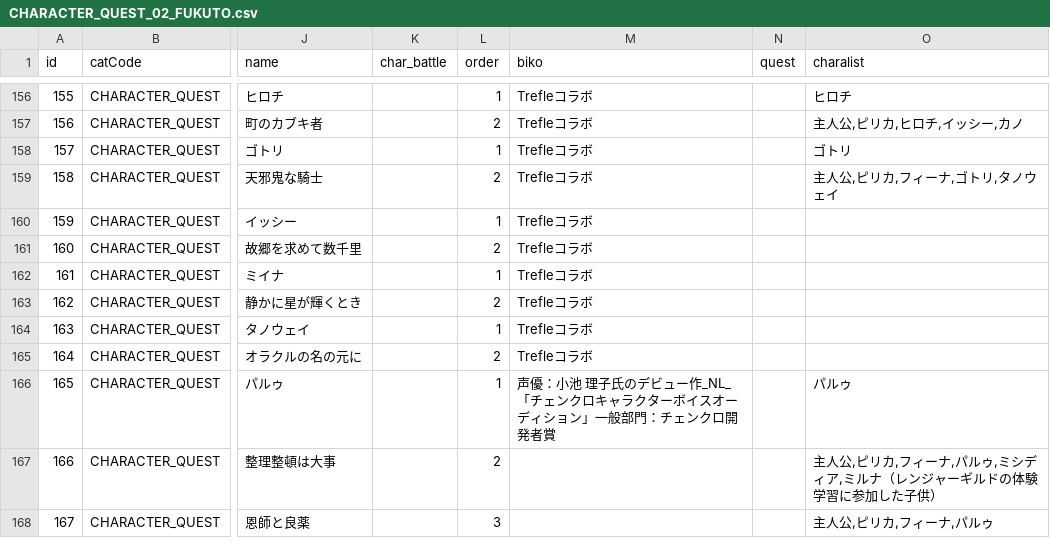
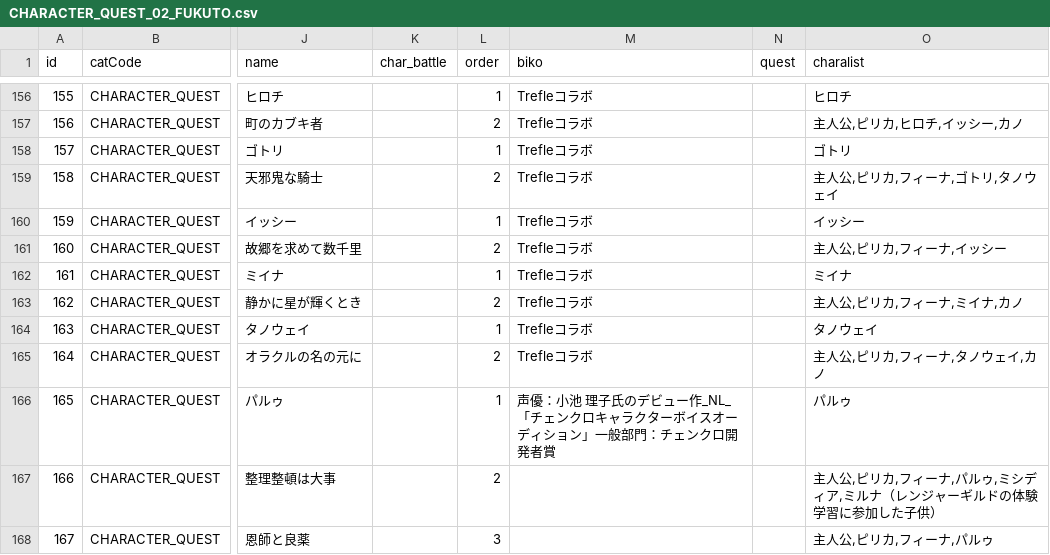
Before and after one commit to CalmLEN/chainfun.github.io, a CSV file: data/CHARACTER_QUEST_02_FUKUTO.csv, drawn as a sheet; only a part is shown, gaps mark what is left out; the diff names each change by its address in the sheet, - before the commit and + after, or states it on an @@ line.

```diff
--- a/data/CHARACTER_QUEST_02_FUKUTO.csv
+++ b/data/CHARACTER_QUEST_02_FUKUTO.csv
-O160 (charalist): (empty)
+O160 (charalist): イッシー
-O161 (charalist): (empty)
+O161 (charalist): 主人公,ピリカ,フィーナ,イッシー
-O162 (charalist): (empty)
+O162 (charalist): ミイナ
-O163 (charalist): (empty)
+O163 (charalist): 主人公,ピリカ,フィーナ,ミイナ,カノ
-O164 (charalist): (empty)
+O164 (charalist): タノウェイ
-O165 (charalist): (empty)
+O165 (charalist): 主人公,ピリカ,フィーナ,タノウェイ,カノ
```
Also changed, not shown: data/CHARACTER_QUEST_04_KENJA.csv, data/CHARACTER_QUEST_05_MEIKYU.csv, 5 other files.
